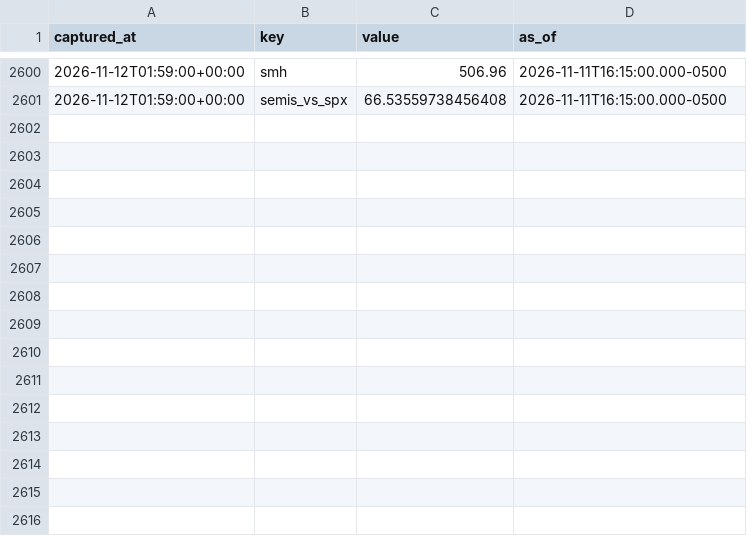
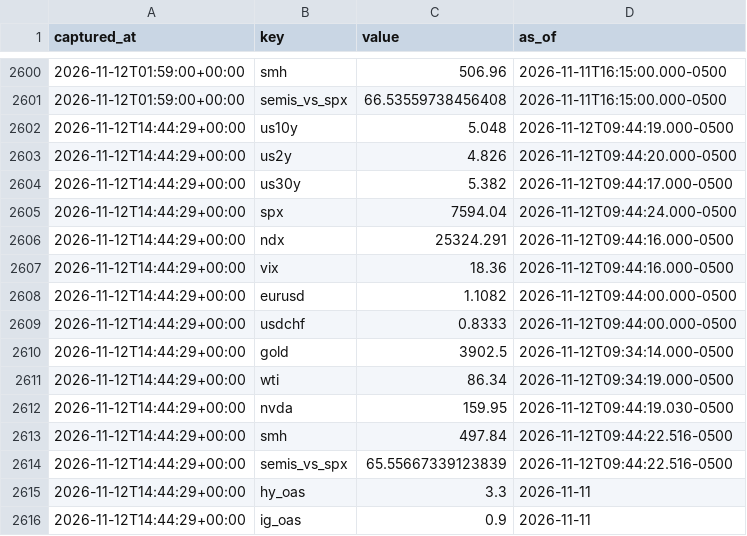
Before and after one commit to fynken/newsCockpit, a CSV file: data/history.csv, drawn as a sheet; only a part is shown, gaps mark what is left out.

```diff
--- a/data/history.csv
+++ b/data/history.csv
@@ -2601 +2601,16 @@ captured_at,key,value,as_of
 2026-11-12T01:59:00+00:00,semis_vs_spx,66.53559738456408,2026-11-11T16:15:00.000-0500
+2026-11-12T14:44:29+00:00,us10y,5.048,2026-11-12T09:44:19.000-0500
+2026-11-12T14:44:29+00:00,us2y,4.826,2026-11-12T09:44:20.000-0500
+2026-11-12T14:44:29+00:00,us30y,5.382,2026-11-12T09:44:17.000-0500
+2026-11-12T14:44:29+00:00,spx,7594.04,2026-11-12T09:44:24.000-0500
+2026-11-12T14:44:29+00:00,ndx,25324.291,2026-11-12T09:44:16.000-0500
+2026-11-12T14:44:29+00:00,vix,18.36,2026-11-12T09:44:16.000-0500
+2026-11-12T14:44:29+00:00,eurusd,1.1082,2026-11-12T09:44:00.000-0500
+2026-11-12T14:44:29+00:00,usdchf,0.8333,2026-11-12T09:44:00.000-0500
+2026-11-12T14:44:29+00:00,gold,3902.5,2026-11-12T09:34:14.000-0500
+2026-11-12T14:44:29+00:00,wti,86.34,2026-11-12T09:34:19.000-0500
+2026-11-12T14:44:29+00:00,nvda,159.95,2026-11-12T09:44:19.030-0500
+2026-11-12T14:44:29+00:00,smh,497.84,2026-11-12T09:44:22.516-0500
+2026-11-12T14:44:29+00:00,semis_vs_spx,65.55667339123839,2026-11-12T09:44:22.516-0500
+2026-11-12T14:44:29+00:00,hy_oas,3.3,2026-11-11
+2026-11-12T14:44:29+00:00,ig_oas,0.9,2026-11-11
```
Also changed, not shown: 2 other files.
